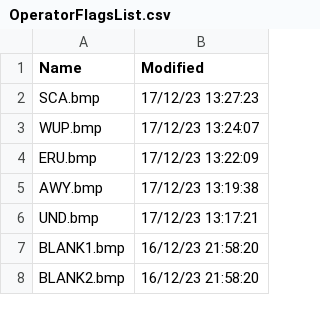
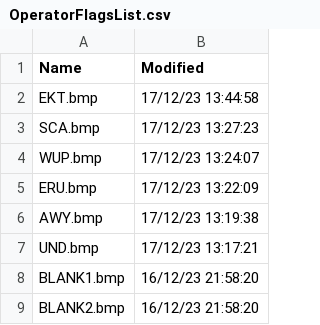
Before and after one commit to dziban303/VRSOperatorFlags, a CSV file: OperatorFlagsList.csv, drawn as a sheet; only a part is shown; the diff names each change by its address in the sheet, - before the commit and + after, or states it on an @@ line.

```diff
--- a/OperatorFlagsList.csv
+++ b/OperatorFlagsList.csv
+row 2: EKT.bmp | 17/12/23 13:44:58
```
Also changed, not shown: 1 other file.
